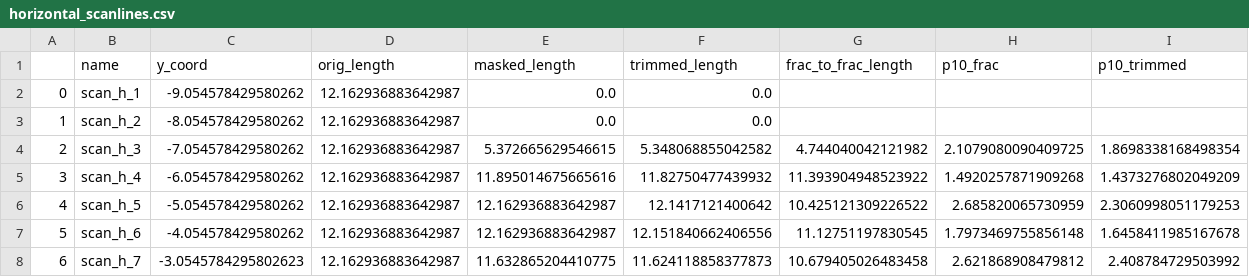
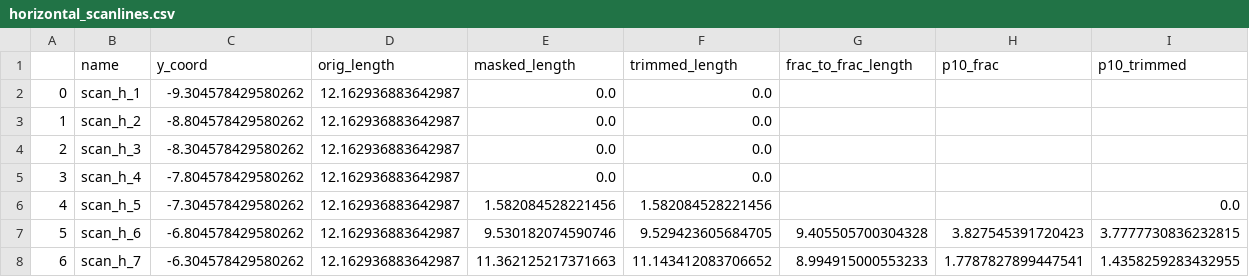
Before and after one commit to ScottHMcKean/fracture-segmentation, a CSV file: fracture-segmentation/horizontal_scanlines.csv, drawn as a sheet; only a part is shown; the diff covers the shown part only.

Commit message:
Add rmarkdown for plots and fracture spacing calcs
Add heatmaps in ggplot2 using markdown and work on a spacing dataframe for power law analysis

```diff
--- a/fracture-segmentation/horizontal_scanlines.csv
+++ b/fracture-segmentation/horizontal_scanlines.csv
@@ -1,8 +1,8 @@
 ,name,y_coord,orig_length,masked_length,trimmed_length,frac_to_frac_length,p10_frac,p10_trimmed
-0,scan_h_1,-9.054578429580262,12.162936883642987,0.0,0.0,,,
-1,scan_h_2,-8.054578429580262,12.162936883642987,0.0,0.0,,,
-2,scan_h_3,-7.054578429580262,12.162936883642987,5.372665629546615,5.348068855042582,4.744040042121982,2.1079080090409725,1.8698338168498354
-3,scan_h_4,-6.054578429580262,12.162936883642987,11.895014675665616,11.82750477439932,11.393904948523922,1.4920257871909268,1.4373276802049209
-4,scan_h_5,-5.054578429580262,12.162936883642987,12.162936883642987,12.1417121400642,10.425121309226522,2.685820065730959,2.3060998051179253
-5,scan_h_6,-4.054578429580262,12.162936883642987,12.162936883642987,12.151840662406556,11.12751197830545,1.7973469755856148,1.6458411985167678
-6,scan_h_7,-3.0545784295802623,12.162936883642987,11.632865204410775,11.624118858377873,10.679405026483458,2.621868908479812,2.408784729503992
+0,scan_h_1,-9.304578429580262,12.162936883642987,0.0,0.0,,,
+1,scan_h_2,-8.804578429580262,12.162936883642987,0.0,0.0,,,
+2,scan_h_3,-8.304578429580262,12.162936883642987,0.0,0.0,,,
+3,scan_h_4,-7.804578429580262,12.162936883642987,0.0,0.0,,,
+4,scan_h_5,-7.304578429580262,12.162936883642987,1.582084528221456,1.582084528221456,,,0.0
+5,scan_h_6,-6.804578429580262,12.162936883642987,9.530182074590746,9.529423605684705,9.405505700304328,3.827545391720423,3.7777730836232815
+6,scan_h_7,-6.304578429580262,12.162936883642987,11.362125217371663,11.143412083706652,8.994915000553233,1.7787827899447541,1.4358259283432955
```
Also changed, not shown: 7 added rows and 6 edited cells elsewhere in this file, fracture-segmentation/horizontal_segments.csv, 9 other files.
